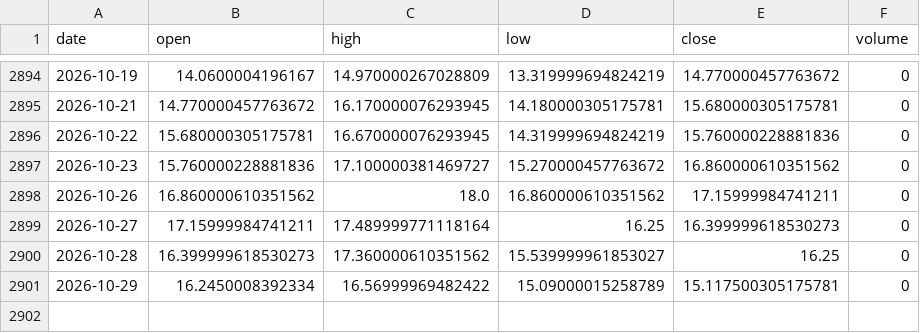
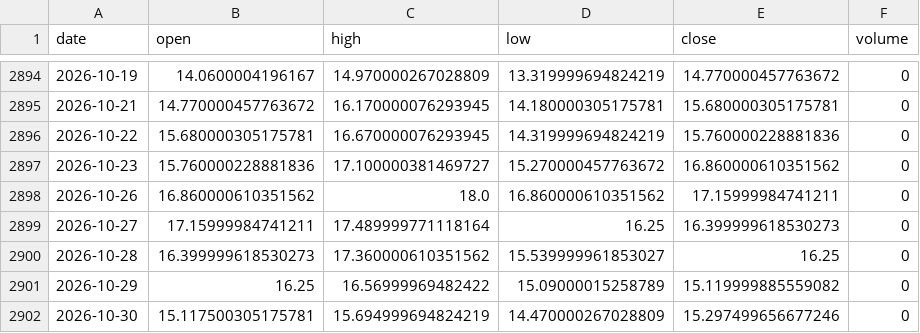
Before and after one commit to zetaaztra/David-ML, a CSV file: data/vix_daily.csv, drawn as a sheet; only a part is shown, gaps mark what is left out.

Commit message:
Auto-sync: Market data update 2026-10-30 09:48

```diff
--- a/data/vix_daily.csv
+++ b/data/vix_daily.csv
@@ -2900,2 +2900,3 @@ date,open,high,low,close,volume
 2026-10-28,16.399999618530273,17.360000610351562,15.539999961853027,16.25,0
-2026-10-29,16.2450008392334,16.56999969482422,15.09000015258789,15.117500305175781,0
+2026-10-29,16.25,16.56999969482422,15.09000015258789,15.119999885559082,0
+2026-10-30,15.117500305175781,15.694999694824219,14.470000267028809,15.297499656677246,0
```
Also changed, not shown: data/nifty_daily.csv, data/sp500_daily.csv.
